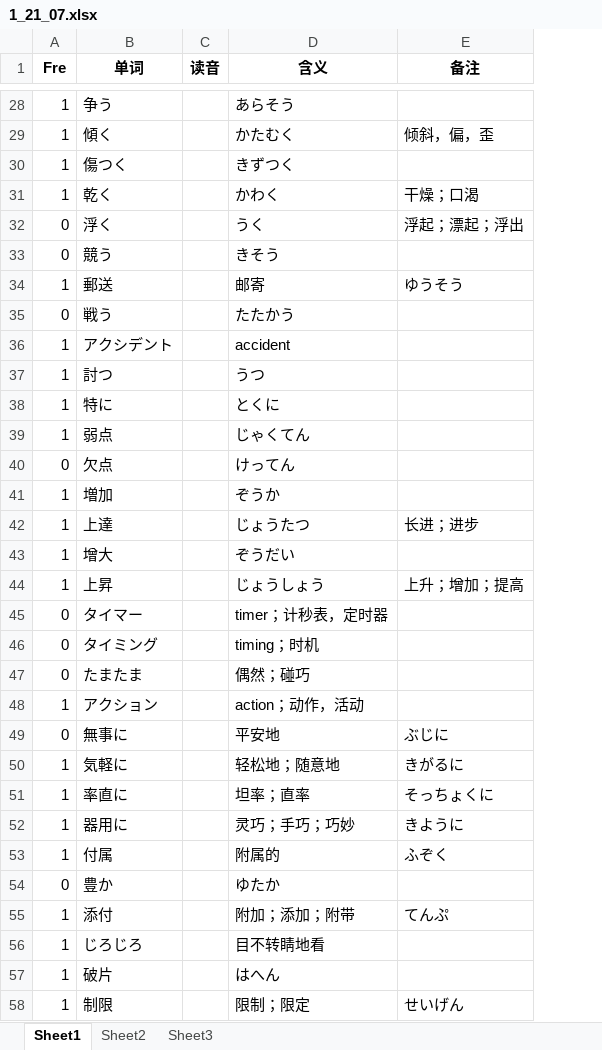
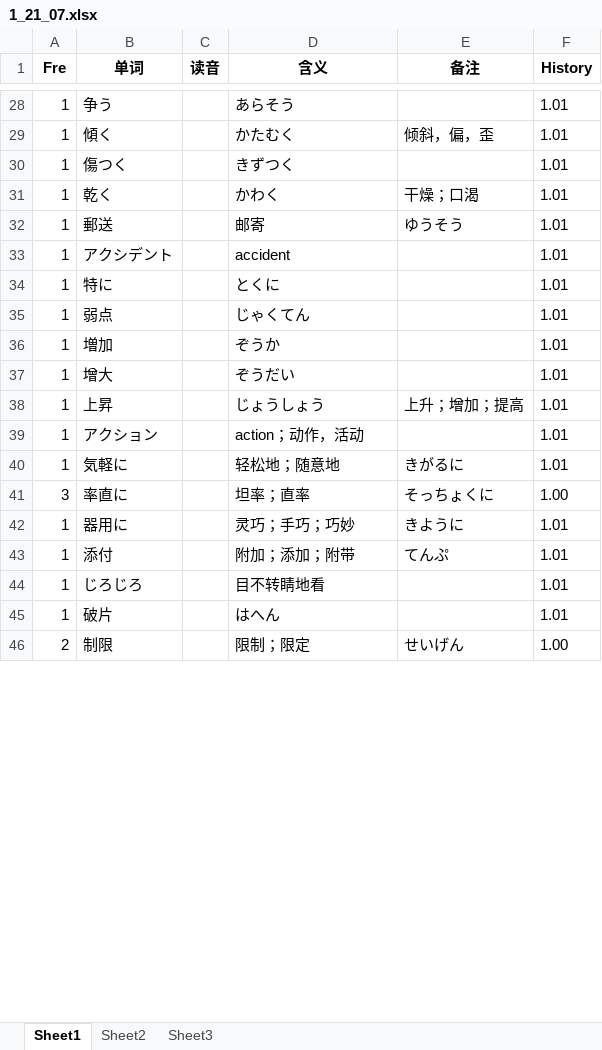
Before and after one commit to njxuxiao/2025_12, an Excel workbook: WORD/1_21_07.xlsx, sheet Sheet1, drawn as a sheet; only a part is shown, gaps mark what is left out; values as stored, in another font and other column widths than the file's, no borders; removed rows and columns are numbered as before the commit, all else as after; the diff covers the shown part only; the diff names each change by its address in the sheet, - before the commit and + after, or states it on an @@ line.

```diff
--- a/WORD/1_21_07.xlsx (sheet Sheet1)
+++ b/WORD/1_21_07.xlsx (sheet Sheet1)
+column F (History), rows 28-46: 1.01 | 1.01 | 1.01 | 1.01 | 1.01 | 1.01 | 1.01 | 1.01 | 1.01 | 1.01 | 1.01 | 1.01 | 1.01 | 1.00 | 1.01 | 1.01 | 1.01 | 1.01 | 1.00
-row 32: 0 | 浮く |  | うく | 浮起；漂起；浮出
-row 33: 0 | 競う |  | きそう
@@ row 35 moved to row 88: 0 @@
-row 37: 1 | 討つ |  | うつ
@@ row 40 moved to row 89: 0 @@
-row 42: 1 | 上達 |  | じょうたつ | 长进；进步
@@ row 45 moved to row 90: 0 @@
@@ row 46 moved to row 91: 0 @@
@@ row 47 moved to row 92: 0 @@
@@ row 49 moved to row 93: 0 @@
-A41 (Fre): 1
+A41 (Fre): 3
-row 53: 1 | 付属 |  | 附属的 | ふぞく
@@ row 54 moved to row 94: 0 @@
-A46 (Fre): 1
+A46 (Fre): 2
```
Also changed, not shown: 8 added rows, 3 removed rows, 15 moved rows and 13 edited cells elsewhere in this sheet, GRAMMAR/1_21_07.xlsx, WORD/2_22_12.xlsx, 3 other files.
